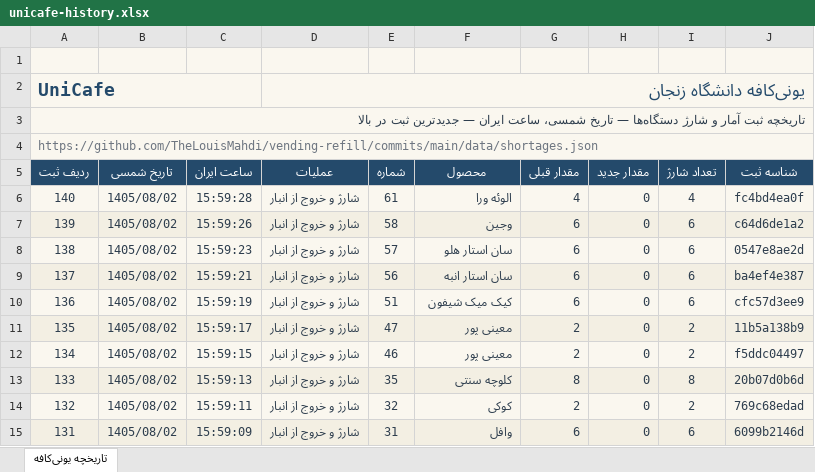
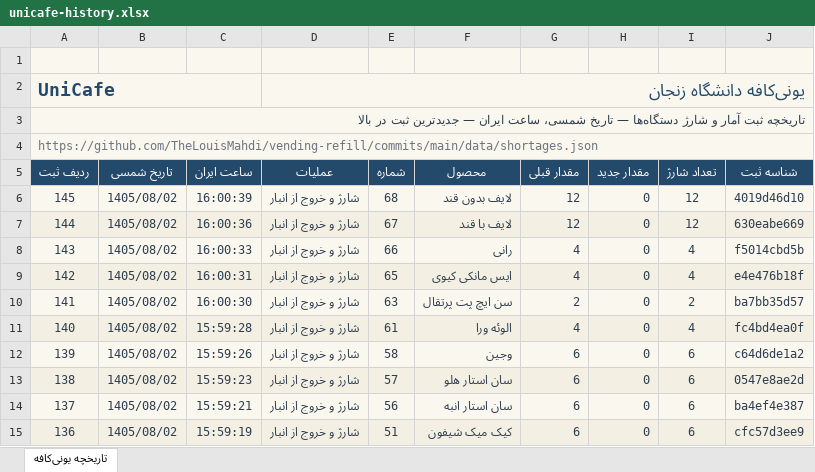
Before and after one commit to TheLouisMahdi/vending-refill, an Excel workbook: data/unicafe-history.xlsx, sheet تاریخچه یونی‌کافه, drawn as a sheet; only a part is shown; the shorter side is filled out with more unchanged rows; values as stored, in another font and other column widths than the file's, no borders; table styles not drawn; the diff names each change by its address in the sheet, - before the commit and + after, or states it on an @@ line.

```diff
--- a/data/unicafe-history.xlsx (sheet تاریخچه یونی‌کافه)
+++ b/data/unicafe-history.xlsx (sheet تاریخچه یونی‌کافه)
+row 6: 145 | 1405/08/02 | 16:00:39 | شارژ و خروج از انبار | 68 | لایف بدون قند | 12 | 0 | 12 | 4019d46d10
+row 7: 144 | 1405/08/02 | 16:00:36 | شارژ و خروج از انبار | 67 | لایف با قند | 12 | 0 | 12 | 630eabe669
+row 8: 143 | 1405/08/02 | 16:00:33 | شارژ و خروج از انبار | 66 | رانی | 4 | 0 | 4 | f5014cbd5b
+row 9: 142 | 1405/08/02 | 16:00:31 | شارژ و خروج از انبار | 65 | ایس مانکی کیوی | 4 | 0 | 4 | e4e476b18f
+row 10: 141 | 1405/08/02 | 16:00:30 | شارژ و خروج از انبار | 63 | سن ایچ پت پرتقال | 2 | 0 | 2 | ba7bb35d57
```
Also changed, not shown: 2 other files.
